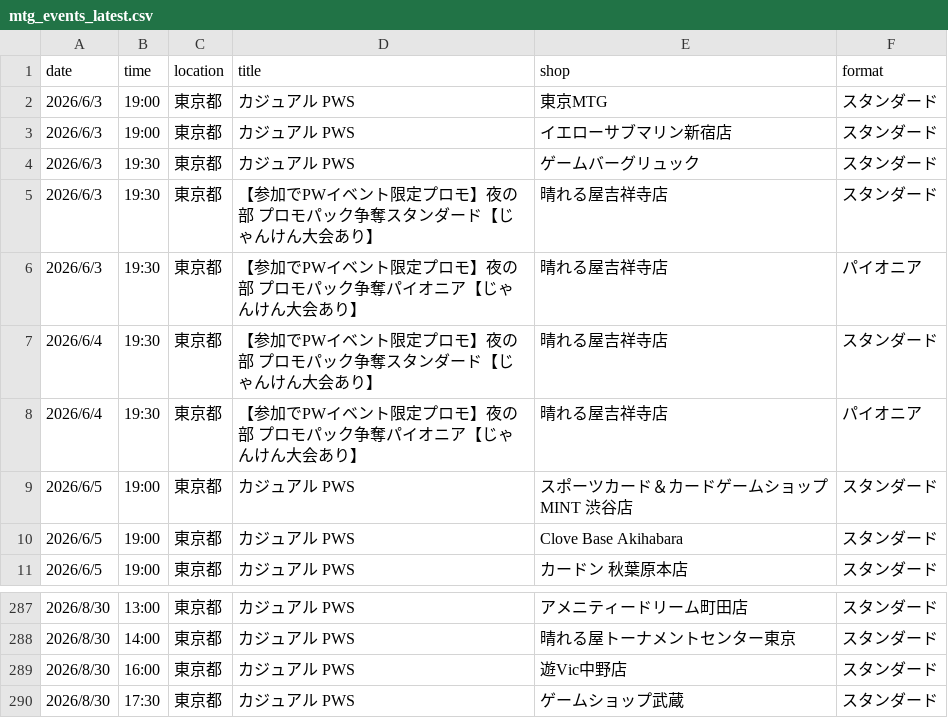
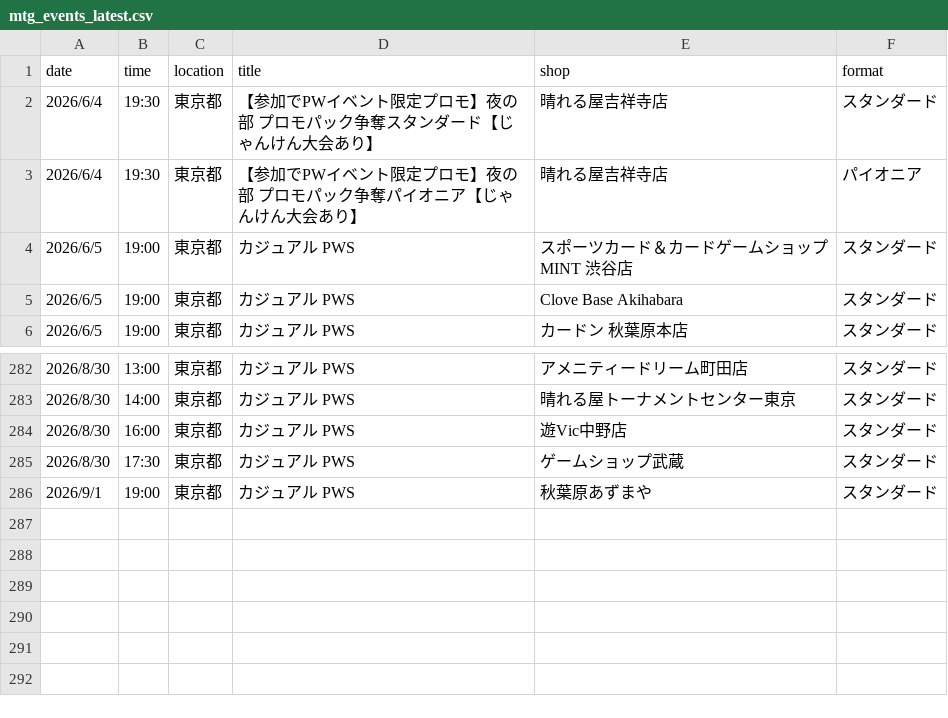
Before and after one commit to wakame1367/mtg_official_event_scraper, a CSV file: mtg_events_latest.csv, drawn as a sheet; only a part is shown, gaps mark what is left out; removed rows and columns are numbered as before the commit, all else as after; the diff names each change by its address in the sheet, - before the commit and + after, or states it on an @@ line.

```diff
--- a/mtg_events_latest.csv
+++ b/mtg_events_latest.csv
-row 2: 2026/6/3 | 19:00 | 東京都 | カジュアル PWS | 東京MTG | スタンダード
-row 3: 2026/6/3 | 19:00 | 東京都 | カジュアル PWS | イエローサブマリン新宿店 | スタンダード
-row 4: 2026/6/3 | 19:30 | 東京都 | カジュアル PWS | ゲームバーグリュック | スタンダード
-row 5: 2026/6/3 | 19:30 | 東京都 | 【参加でPWイベント限定プロモ】夜の部 プロモパック争奪スタンダード【じゃんけん大会あり】 | 晴れる屋吉祥寺店 | スタンダード
-row 6: 2026/6/3 | 19:30 | 東京都 | 【参加でPWイベント限定プロモ】夜の部 プロモパック争奪パイオニア【じゃんけん大会あり】 | 晴れる屋吉祥寺店 | パイオニア
+row 286: 2026/9/1 | 19:00 | 東京都 | カジュアル PWS | 秋葉原あずまや | スタンダード
```
Also changed, not shown: mtg_events.csv, 2 other files.
